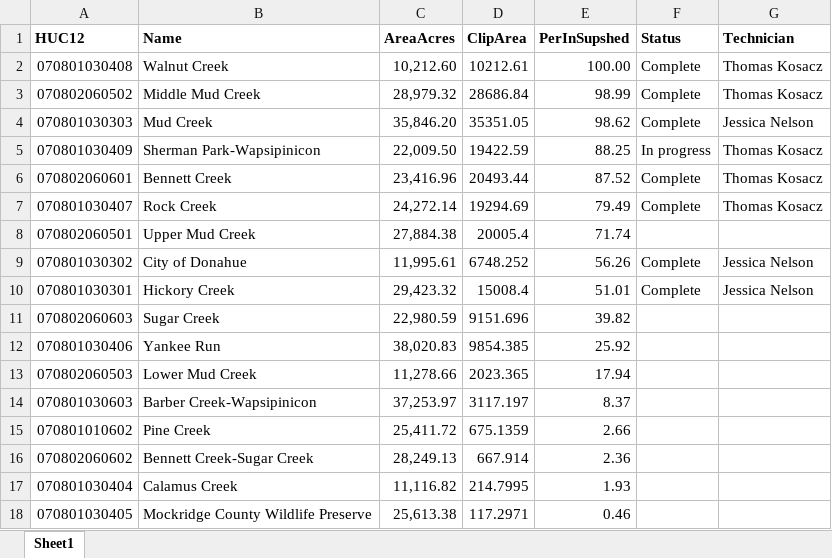
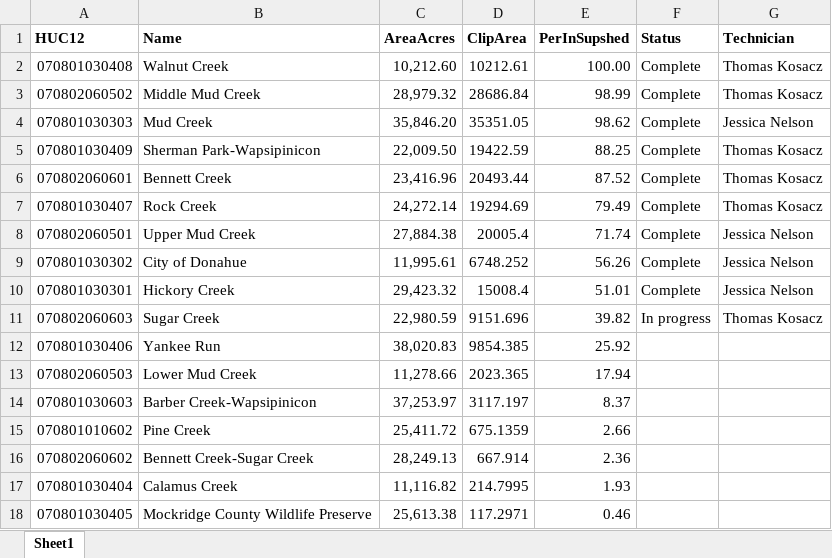
Before and after one commit to jnel41/G2G_supplyshed, an Excel workbook: doc/project_management/tracking_hydrowork.xlsx, sheet Sheet1, drawn as a sheet; values as stored, in another font and other column widths than the file's, no borders; conditional formats not drawn; the diff names each change by its address in the sheet, - before the commit and + after, or states it on an @@ line.

Commit message:
update progress document.

```diff
--- a/doc/project_management/tracking_hydrowork.xlsx (sheet Sheet1)
+++ b/doc/project_management/tracking_hydrowork.xlsx (sheet Sheet1)
-F5 (Status): In progress
+F5 (Status): Complete
-F8 (Status): (empty)
+F8 (Status): Complete
-G8 (Technician): (empty)
+G8 (Technician): Jessica Nelson
-F11 (Status): (empty)
+F11 (Status): In progress
-G11 (Technician): (empty)
+G11 (Technician): Thomas Kosacz
```
